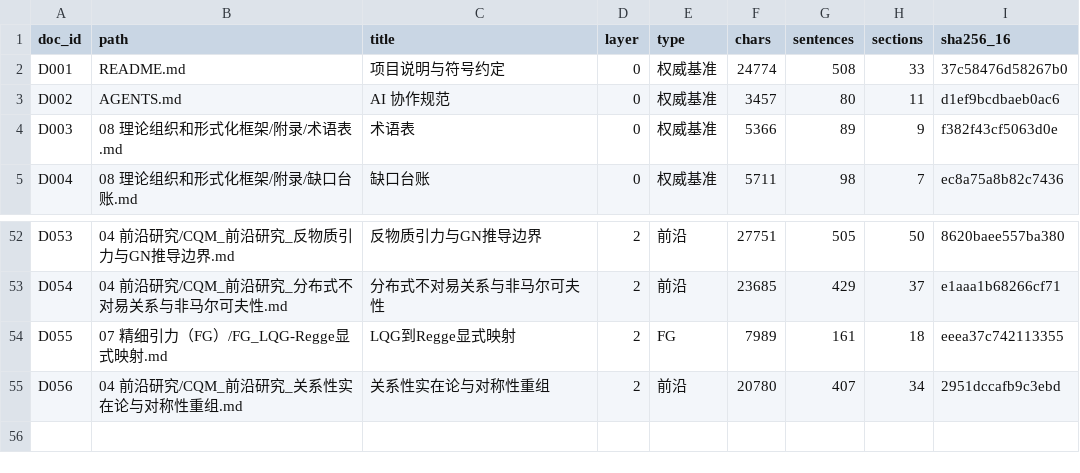
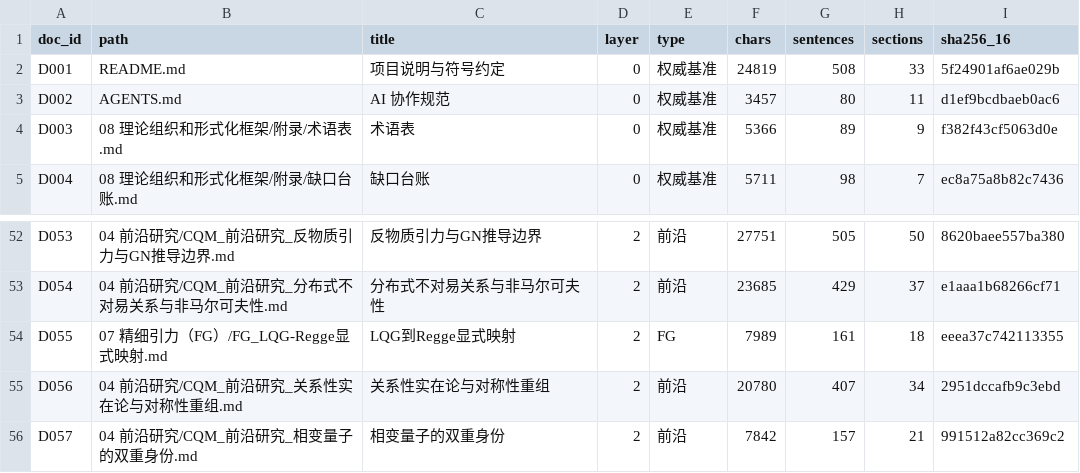
Before and after one commit to Qp1117b/Coupling-Constant-Quantum-Mechanics, a CSV file: 08 理论组织和形式化框架/00_外部引用/语料清单.csv, drawn as a sheet; only a part is shown, gaps mark what is left out.

```diff
--- a/08 理论组织和形式化框架/00_外部引用/语料清单.csv
+++ b/08 理论组织和形式化框架/00_外部引用/语料清单.csv
@@ -1,3 +1,3 @@
 doc_id,path,title,layer,type,chars,sentences,sections,sha256_16
-D001,README.md,项目说明与符号约定,0,权威基准,24774,508,33,37c58476d58267b0
+D001,README.md,项目说明与符号约定,0,权威基准,24819,508,33,5f24901af6ae029b
 D002,AGENTS.md,AI 协作规范,0,权威基准,3457,80,11,d1ef9bcdbaeb0ac6
@@ -55 +55,2 @@ D055,07 精细引力（FG）/FG_LQG-Regge显式映射.md,LQG到Regge显式映射
 D056,04 前沿研究/CQM_前沿研究_关系性实在论与对称性重组.md,关系性实在论与对称性重组,2,前沿,20780,407,34,2951dccafb9c3ebd
+D057,04 前沿研究/CQM_前沿研究_相变量子的双重身份.md,相变量子的双重身份,2,前沿,7842,157,21,991512a82cc369c2
```
Also changed, not shown: 08 理论组织和形式化框架/00_外部引用/章节索引.csv, 08 理论组织和形式化框架/00_外部引用/证据映射.csv, 16 other files.
